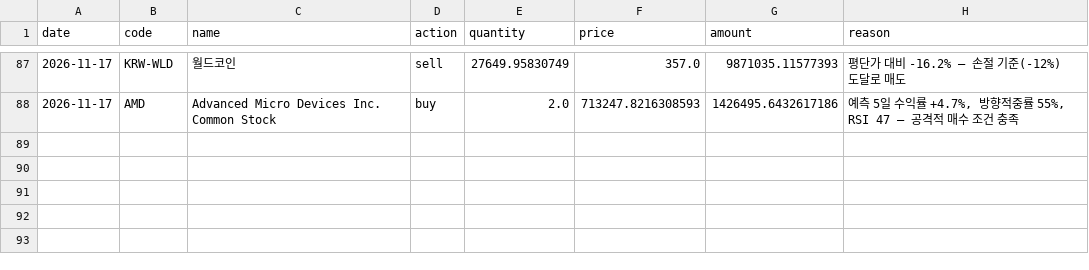
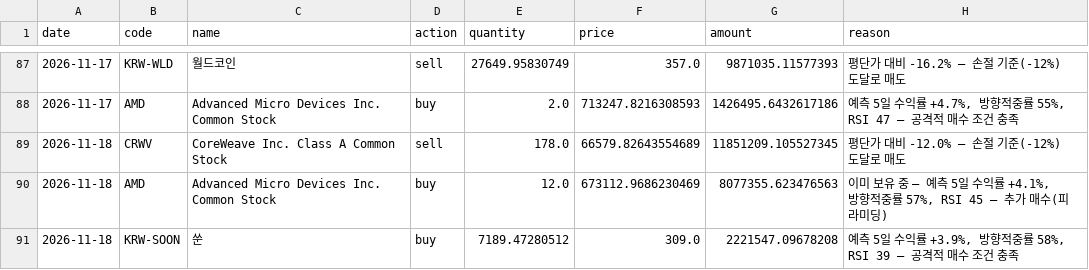
Before and after one commit to ferrousCM/stock, a CSV file: data/portfolio/aggressive/trades.csv, drawn as a sheet; only a part is shown, gaps mark what is left out; the diff names each change by its address in the sheet, - before the commit and + after, or states it on an @@ line.

```diff
--- a/data/portfolio/aggressive/trades.csv
+++ b/data/portfolio/aggressive/trades.csv
+row 89: 2026-11-18 | CRWV | CoreWeave Inc. Class A Common Stock | sell | 178.0 | 66579.82643554689 | 11851209.105527345 | 평단가 대비 -12.0% — 손절 기준(-12%) 도달로 매도
+row 90: 2026-11-18 | AMD | Advanced Micro Devices Inc. Common Stock | buy | 12.0 | 673112.9686230469 | 8077355.623476563 | 이미 보유 중 — 예측 5일 수익률 +4.1%, 방향적중률 57%, RSI 45 — 추가 매수(피라미딩)
+row 91: 2026-11-18 | KRW-SOON | 쑨 | buy | 7189.47280512 | 309.0 | 2221547.09678208 | 예측 5일 수익률 +3.9%, 방향적중률 58%, RSI 39 — 공격적 매수 조건 충족
```
Also changed, not shown: data/portfolio/aggressive/equity_history.csv, data/portfolio/equity_history.csv, 17 other files.
